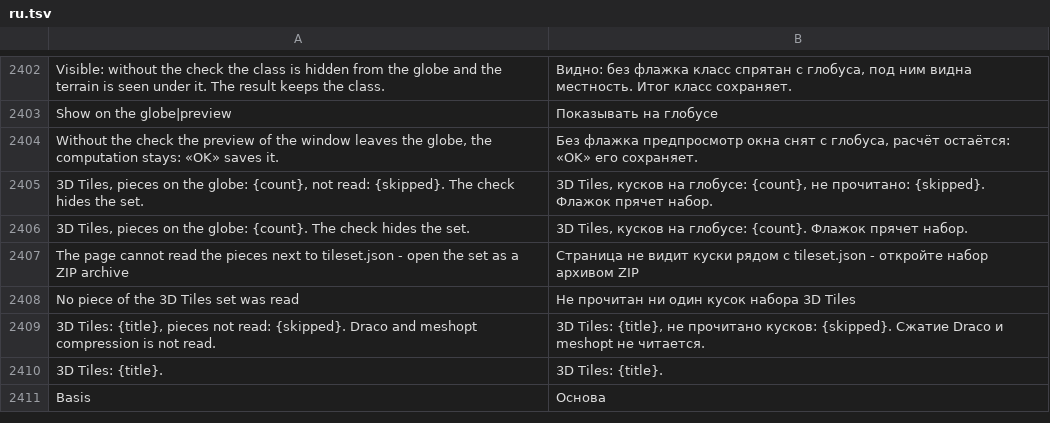
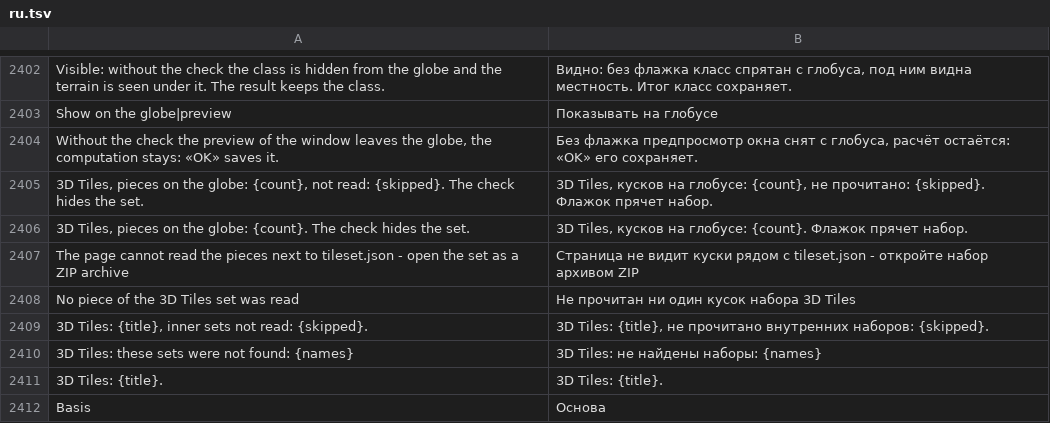
Before and after one commit to Valery35/planetx-lite, a TSV file: crates/ui/i18n/ru.tsv, drawn as a sheet; only a part is shown, gaps mark what is left out.

Commit message:
3D Tiles: наборы по ссылке, Draco, наборы прошлого запуска
Работа родительской сессии от 5 ноября 2026 года, коммит с согласия
автора. Набор 3D Tiles открывается по ссылке из строки поиска и из
командной строки, куски и внешние наборы приходят запросами по мере
надобности. Сетки со сжатием Draco читает draco-core 2.3.2 (Apache-2.0).
Наборы живут между запусками: при запуске снова встают на глобус, камеру
не трогают. Тексты - «не прочитано внутренних наборов», «не найдены
наборы».

```diff
--- a/crates/ui/i18n/ru.tsv
+++ b/crates/ui/i18n/ru.tsv
@@ -2408,3 +2408,4 @@ The page cannot read the pieces next to tileset.json - open the set as a ZIP arc
 No piece of the 3D Tiles set was read	Не прочитан ни один кусок набора 3D Tiles
-3D Tiles: {title}, pieces not read: {skipped}. Draco and meshopt compression is not read.	3D Tiles: {title}, не прочитано кусков: {skipped}. Сжатие Draco и meshopt не читается.
+3D Tiles: {title}, inner sets not read: {skipped}.	3D Tiles: {title}, не прочитано внутренних наборов: {skipped}.
+3D Tiles: these sets were not found: {names}	3D Tiles: не найдены наборы: {names}
 3D Tiles: {title}.	3D Tiles: {title}.
```
Also changed, not shown: 12 other files.
